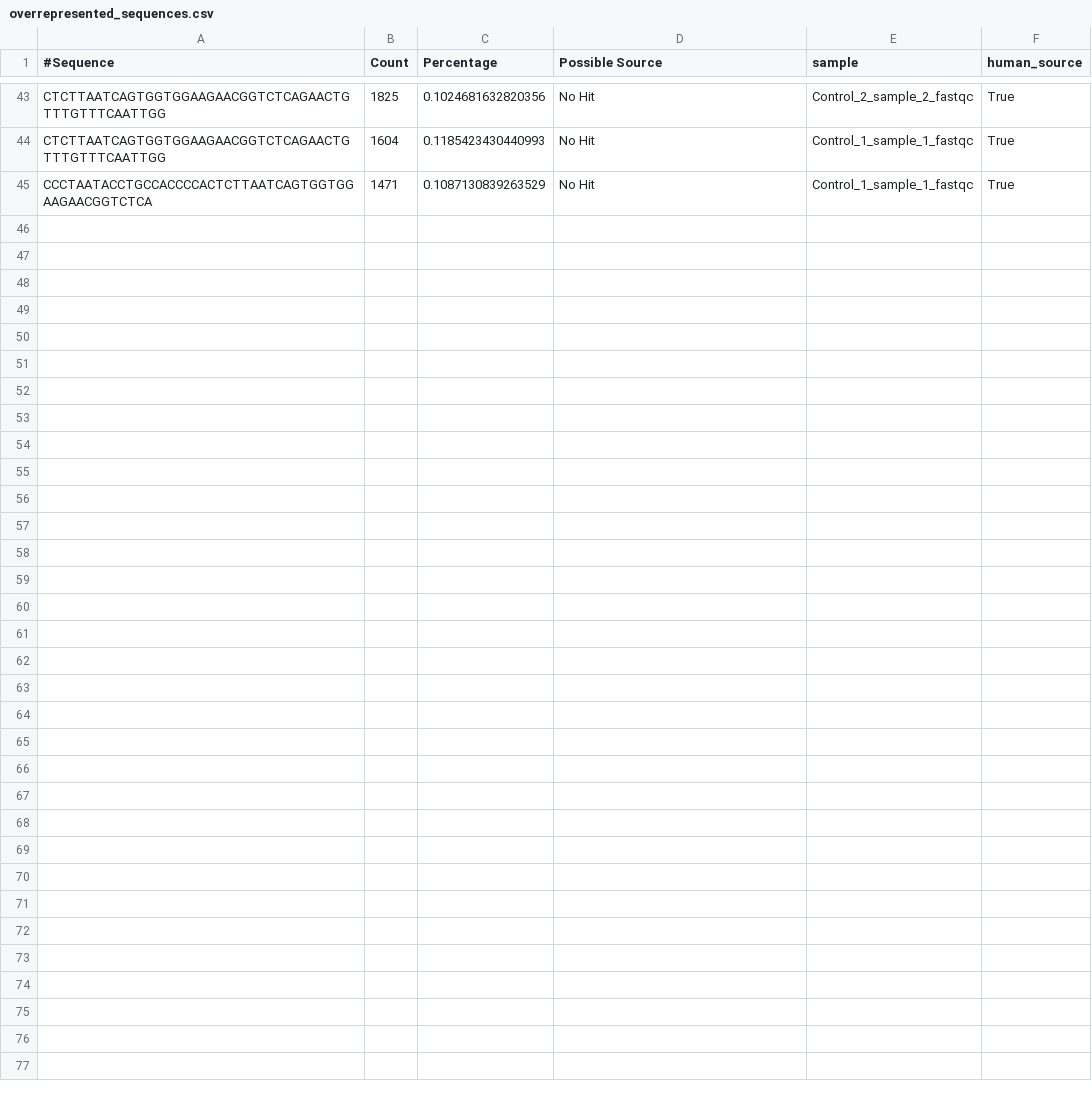
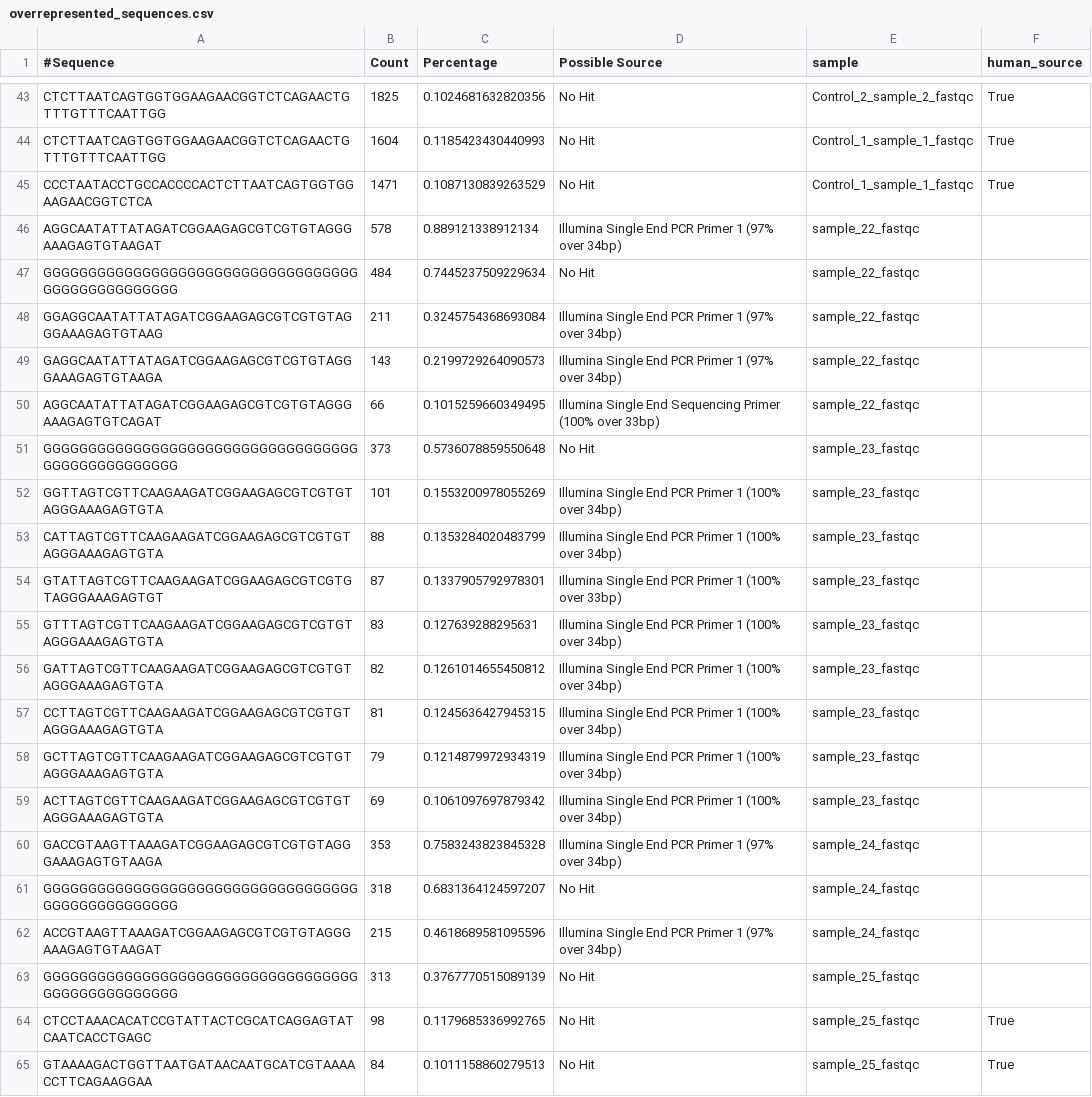
Before and after one commit to J817B477/CO-timed-expression_TC, a CSV file: overrepresented_sequences.csv, drawn as a sheet; only a part is shown, gaps mark what is left out; the diff names each change by its address in the sheet, - before the commit and + after, or states it on an @@ line.

Commit message:
tries out extra samples (not great)

```diff
--- a/overrepresented_sequences.csv
+++ b/overrepresented_sequences.csv
+row 46: AGGCAATATTATAGATCGGAAGAGCGTCGTGTAGGGAAAGAGTGTAAGAT | 578 | 0.889121338912134 | Illumina Single End PCR Primer 1 (97% over 34bp) | sample_22_fastqc
+row 47: GGGGGGGGGGGGGGGGGGGGGGGGGGGGGGGGGGGGGGGGGGGGGGGGGG | 484 | 0.7445237509229634 | No Hit | sample_22_fastqc
+row 48: GGAGGCAATATTATAGATCGGAAGAGCGTCGTGTAGGGAAAGAGTGTAAG | 211 | 0.3245754368693084 | Illumina Single End PCR Primer 1 (97% over 34bp) | sample_22_fastqc
+row 49: GAGGCAATATTATAGATCGGAAGAGCGTCGTGTAGGGAAAGAGTGTAAGA | 143 | 0.2199729264090573 | Illumina Single End PCR Primer 1 (97% over 34bp) | sample_22_fastqc
+row 50: AGGCAATATTATAGATCGGAAGAGCGTCGTGTAGGGAAAGAGTGTCAGAT | 66 | 0.1015259660349495 | Illumina Single End Sequencing Primer (100% over 33bp) | sample_22_fastqc
+row 51: GGGGGGGGGGGGGGGGGGGGGGGGGGGGGGGGGGGGGGGGGGGGGGGGGG | 373 | 0.5736078859550648 | No Hit | sample_23_fastqc
+row 52: GGTTAGTCGTTCAAGAAGATCGGAAGAGCGTCGTGTAGGGAAAGAGTGTA | 101 | 0.1553200978055269 | Illumina Single End PCR Primer 1 (100% over 34bp) | sample_23_fastqc
+row 53: CATTAGTCGTTCAAGAAGATCGGAAGAGCGTCGTGTAGGGAAAGAGTGTA | 88 | 0.1353284020483799 | Illumina Single End PCR Primer 1 (100% over 34bp) | sample_23_fastqc
+row 54: GTATTAGTCGTTCAAGAAGATCGGAAGAGCGTCGTGTAGGGAAAGAGTGT | 87 | 0.1337905792978301 | Illumina Single End PCR Primer 1 (100% over 33bp) | sample_23_fastqc
+row 55: GTTTAGTCGTTCAAGAAGATCGGAAGAGCGTCGTGTAGGGAAAGAGTGTA | 83 | 0.127639288295631 | Illumina Single End PCR Primer 1 (100% over 34bp) | sample_23_fastqc
+row 56: GATTAGTCGTTCAAGAAGATCGGAAGAGCGTCGTGTAGGGAAAGAGTGTA | 82 | 0.1261014655450812 | Illumina Single End PCR Primer 1 (100% over 34bp) | sample_23_fastqc
+row 57: CCTTAGTCGTTCAAGAAGATCGGAAGAGCGTCGTGTAGGGAAAGAGTGTA | 81 | 0.1245636427945315 | Illumina Single End PCR Primer 1 (100% over 34bp) | sample_23_fastqc
+row 58: GCTTAGTCGTTCAAGAAGATCGGAAGAGCGTCGTGTAGGGAAAGAGTGTA | 79 | 0.1214879972934319 | Illumina Single End PCR Primer 1 (100% over 34bp) | sample_23_fastqc
+row 59: ACTTAGTCGTTCAAGAAGATCGGAAGAGCGTCGTGTAGGGAAAGAGTGTA | 69 | 0.1061097697879342 | Illumina Single End PCR Primer 1 (100% over 34bp) | sample_23_fastqc
+row 60: GACCGTAAGTTAAAGATCGGAAGAGCGTCGTGTAGGGAAAGAGTGTAAGA | 353 | 0.7583243823845328 | Illumina Single End PCR Primer 1 (97% over 34bp) | sample_24_fastqc
+row 61: GGGGGGGGGGGGGGGGGGGGGGGGGGGGGGGGGGGGGGGGGGGGGGGGGG | 318 | 0.6831364124597207 | No Hit | sample_24_fastqc
+row 62: ACCGTAAGTTAAAGATCGGAAGAGCGTCGTGTAGGGAAAGAGTGTAAGAT | 215 | 0.4618689581095596 | Illumina Single End PCR Primer 1 (97% over 34bp) | sample_24_fastqc
+row 63: GGGGGGGGGGGGGGGGGGGGGGGGGGGGGGGGGGGGGGGGGGGGGGGGGG | 313 | 0.3767770515089139 | No Hit | sample_25_fastqc
+row 64: CTCCTAAACACATCCGTATTACTCGCATCAGGAGTATCAATCACCTGAGC | 98 | 0.1179685336992765 | No Hit | sample_25_fastqc | True
+row 65: GTAAAAGACTGGTTAATGATAACAATGCATCGTAAAACCTTCAGAAGGAA | 84 | 0.1011158860279513 | No Hit | sample_25_fastqc | True
```
Also changed, not shown: updated_sampleNames_map.csv, 28 other files.
